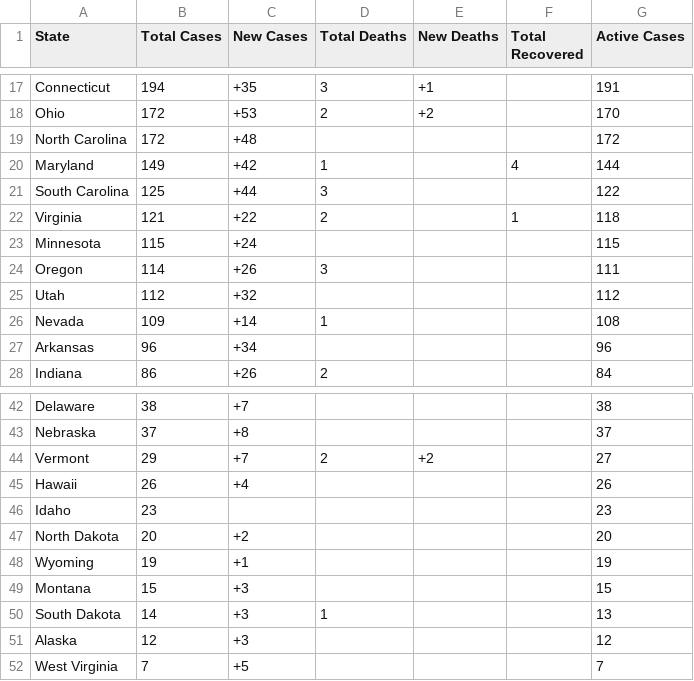
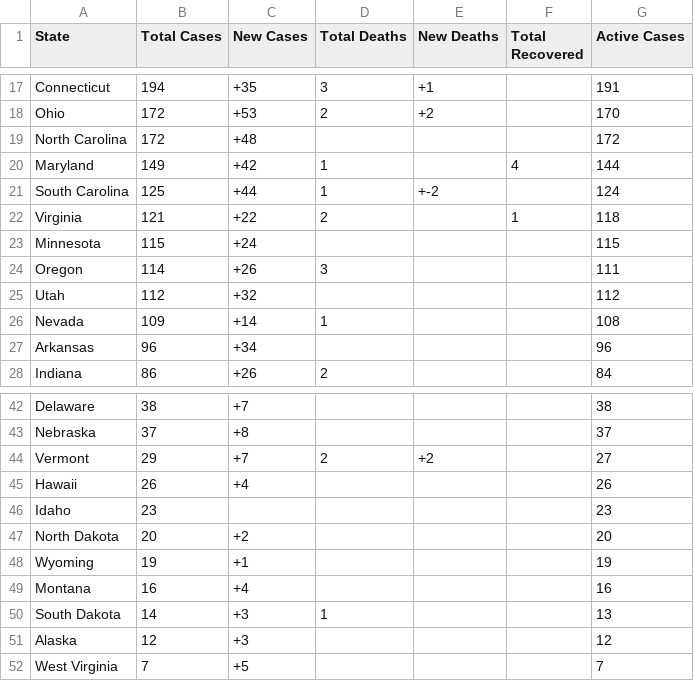
Before and after one commit to WeatherEric/covid19, a CSV file: latestdata/cudas_usstates_latest.csv, drawn as a sheet; only a part is shown, gaps mark what is left out.

Commit message:
20200320 21:30:01Z Upload

```diff
--- a/latestdata/cudas_usstates_latest.csv
+++ b/latestdata/cudas_usstates_latest.csv
@@ -20,3 +20,3 @@ North Carolina,172,+48,,,,172
 Maryland,149,+42,1,,4,144
-South Carolina,125,+44,3,,,122
+South Carolina,125,+44,1,+-2,,124
 Virginia,121,+22,2,,1,118
@@ -48,3 +48,3 @@ North Dakota,20,+2,,,,20
 Wyoming,19,+1,,,,19
-Montana,15,+3,,,,15
+Montana,16,+4,,,,16
 South Dakota,14,+3,1,,,13
```
